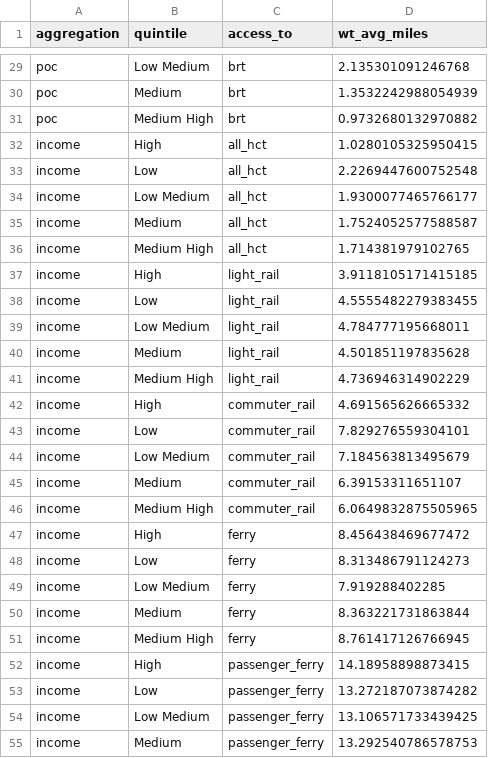
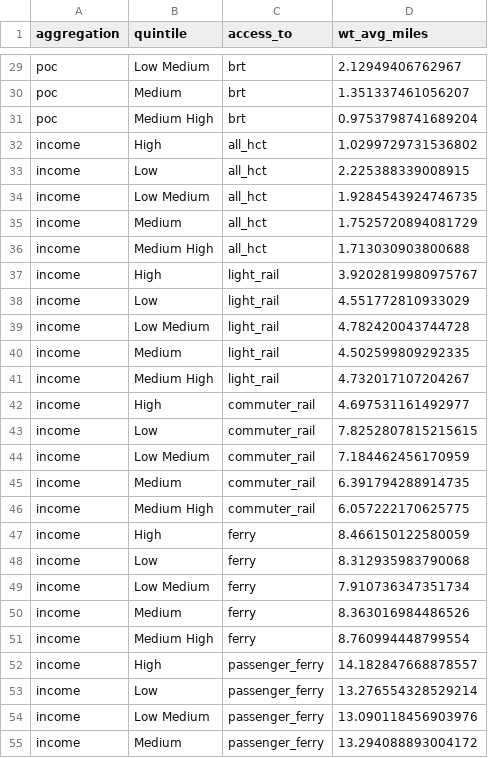
Before and after one commit to psrc/equity-tracker, a CSV file: distance/distance_indicator.csv, drawn as a sheet; only a part is shown, gaps mark what is left out; the diff covers the shown part only; the diff names each change by its address in the sheet, - before the commit and + after, or states it on an @@ line.

```diff
--- a/distance/distance_indicator.csv
+++ b/distance/distance_indicator.csv
-D29 (wt_avg_miles): 2.135301091246768
+D29 (wt_avg_miles): 2.12949406762967
-D30 (wt_avg_miles): 1.3532242988054939
+D30 (wt_avg_miles): 1.351337461056207
-D31 (wt_avg_miles): 0.9732680132970882
+D31 (wt_avg_miles): 0.9753798741689204
-D32 (wt_avg_miles): 1.0280105325950415
+D32 (wt_avg_miles): 1.0299729731536802
-D33 (wt_avg_miles): 2.2269447600752548
+D33 (wt_avg_miles): 2.225388339008915
-D34 (wt_avg_miles): 1.9300077465766177
+D34 (wt_avg_miles): 1.9284543924746735
-D35 (wt_avg_miles): 1.7524052577588587
+D35 (wt_avg_miles): 1.7525720894081729
-D36 (wt_avg_miles): 1.714381979102765
+D36 (wt_avg_miles): 1.713030903800688
-D37 (wt_avg_miles): 3.9118105171415185
+D37 (wt_avg_miles): 3.9202819980975767
-D38 (wt_avg_miles): 4.5555482279383455
+D38 (wt_avg_miles): 4.551772810933029
-D39 (wt_avg_miles): 4.784777195668011
+D39 (wt_avg_miles): 4.782420043744728
-D40 (wt_avg_miles): 4.501851197835628
+D40 (wt_avg_miles): 4.502599809292335
-D41 (wt_avg_miles): 4.736946314902229
+D41 (wt_avg_miles): 4.732017107204267
-D42 (wt_avg_miles): 4.691565626665332
+D42 (wt_avg_miles): 4.697531161492977
-D43 (wt_avg_miles): 7.829276559304101
+D43 (wt_avg_miles): 7.8252807815215615
-D44 (wt_avg_miles): 7.184563813495679
+D44 (wt_avg_miles): 7.184462456170959
-D45 (wt_avg_miles): 6.39153311651107
+D45 (wt_avg_miles): 6.391794288914735
-D46 (wt_avg_miles): 6.0649832875505965
+D46 (wt_avg_miles): 6.057222170625775
-D47 (wt_avg_miles): 8.456438469677472
+D47 (wt_avg_miles): 8.466150122580059
-D48 (wt_avg_miles): 8.313486791124273
+D48 (wt_avg_miles): 8.312935983790068
-D49 (wt_avg_miles): 7.919288402285
+D49 (wt_avg_miles): 7.910736347351734
-D50 (wt_avg_miles): 8.363221731863844
+D50 (wt_avg_miles): 8.363016984486526
-D51 (wt_avg_miles): 8.761417126766945
+D51 (wt_avg_miles): 8.760994448799554
-D52 (wt_avg_miles): 14.18958898873415
+D52 (wt_avg_miles): 14.182847668878557
-D53 (wt_avg_miles): 13.272187073874282
+D53 (wt_avg_miles): 13.276554328529214
-D54 (wt_avg_miles): 13.106571733439425
+D54 (wt_avg_miles): 13.090118456903976
-D55 (wt_avg_miles): 13.292540786578753
+D55 (wt_avg_miles): 13.294088893004172
```
Also changed, not shown: 141 edited cells elsewhere in this file.
